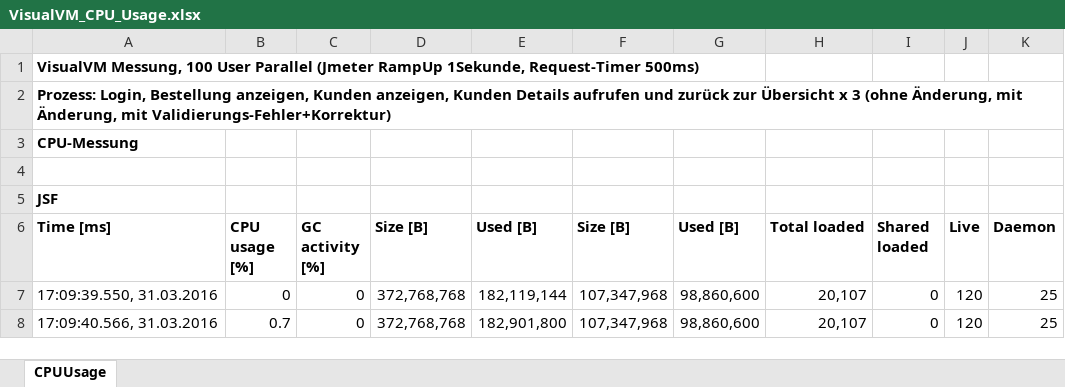
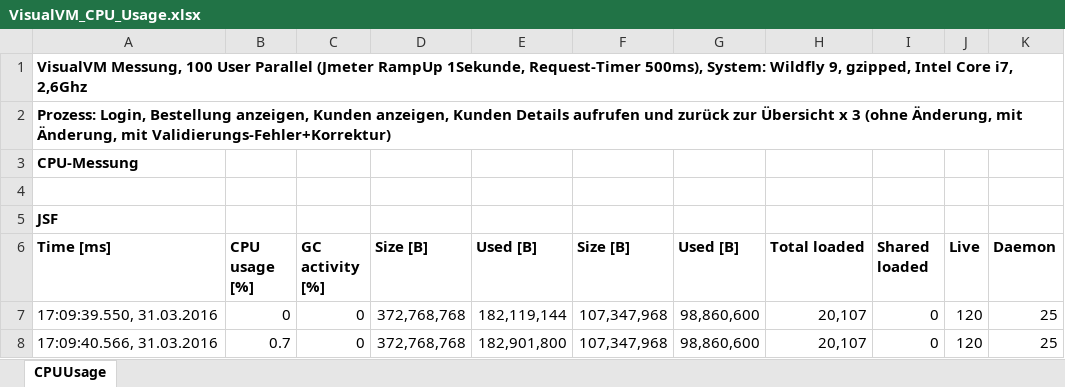
Before and after one commit to GEDOPLAN/webclients-check, an Excel workbook: docs/VisualVM_CPU_Usage.xlsx, sheet CPUUsage, drawn as a sheet; only a part is shown; values as stored, in another font and other column widths than the file's, no borders; conditional formats not drawn; the diff names each change by its address in the sheet, - before the commit and + after, or states it on an @@ line.

Commit message:
- JMeter / Visual VM Messung hinzugefügt

```diff
--- a/docs/VisualVM_CPU_Usage.xlsx (sheet CPUUsage)
+++ b/docs/VisualVM_CPU_Usage.xlsx (sheet CPUUsage)
-A1 (Time [ms]): …1Sekunde, Request-Timer 500ms)
+A1 (Time [ms]): …1Sekunde, Request-Timer 500ms), System: Wildfly 9, gzipped, Intel Core i7, 2,6Ghz
```
Also changed, not shown: docs/JMeter_Requests_Size.xlsx.
